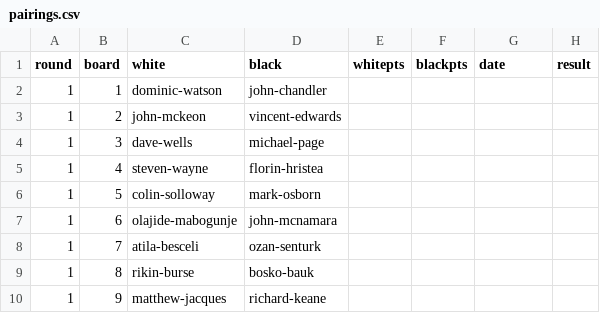
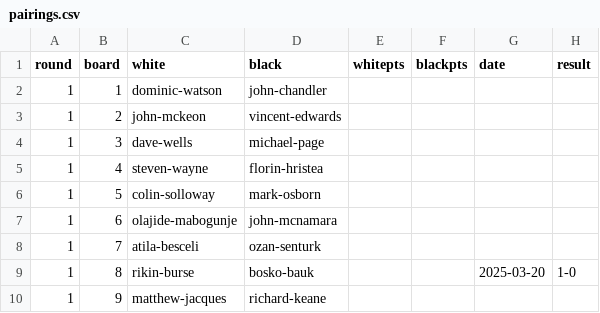
Before and after one commit to MiltonKeynesChessClub/clubwebsite, a CSV file: _data/results/internal/2025/u1800swiss/pairings.csv, drawn as a sheet.

Commit message:
Results from internal games on 20th March

```diff
--- a/_data/results/internal/2025/u1800swiss/pairings.csv
+++ b/_data/results/internal/2025/u1800swiss/pairings.csv
@@ -8,3 +8,3 @@ round,board,white,black,whitepts,blackpts,date,result
 1,7,atila-besceli,ozan-senturk,,,,
-1,8,rikin-burse,bosko-bauk,,,,
+1,8,rikin-burse,bosko-bauk,,,2025-03-20,1-0
 1,9,matthew-jacques,richard-keane,,,,
```
Also changed, not shown: _data/results/internal/2024/openswiss/pairings.csv, _data/results/internal/2024/openswiss/players.csv, 1 other file.
